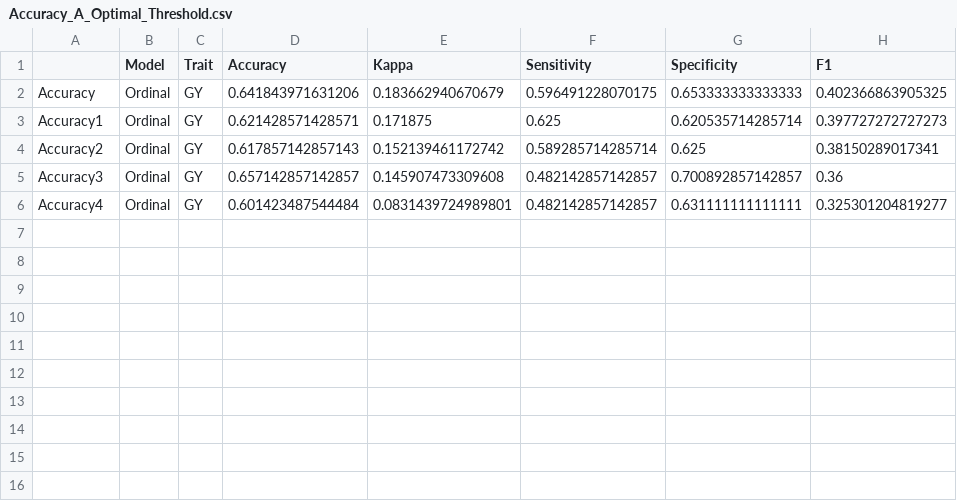
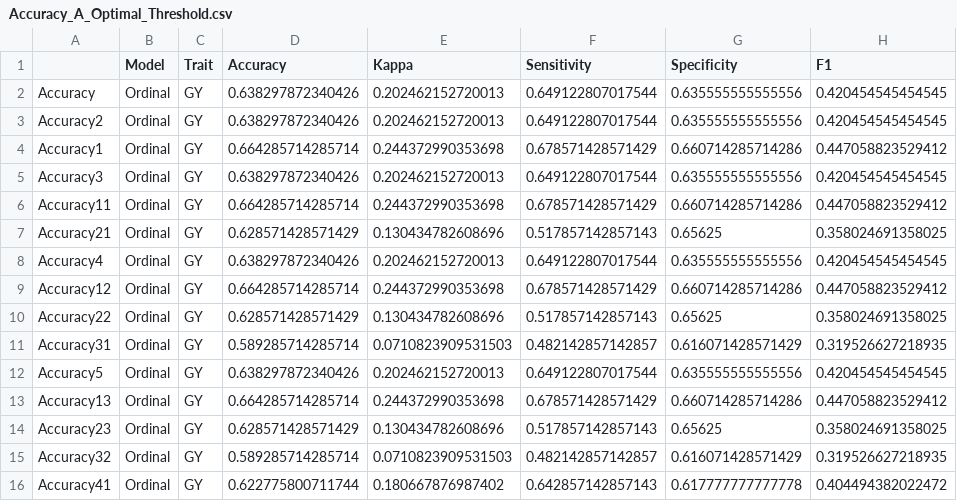
Before and after one commit to BeyondEternal/Data_Augmentation_Threshold, a CSV file: Wheat_2_AL/1/Accuracy_A_Optimal_Threshold.csv, drawn as a sheet.

```diff
--- a/Wheat_2_AL/1/Accuracy_A_Optimal_Threshold.csv
+++ b/Wheat_2_AL/1/Accuracy_A_Optimal_Threshold.csv
@@ -1,6 +1,16 @@
 "","Model","Trait","Accuracy","Kappa","Sensitivity","Specificity","F1"
-"Accuracy","Ordinal","GY",0.641843971631206,0.183662940670679,0.596491228070175,0.653333333333333,0.402366863905325
-"Accuracy1","Ordinal","GY",0.621428571428571,0.171875,0.625,0.620535714285714,0.397727272727273
-"Accuracy2","Ordinal","GY",0.617857142857143,0.152139461172742,0.589285714285714,0.625,0.38150289017341
-"Accuracy3","Ordinal","GY",0.657142857142857,0.145907473309608,0.482142857142857,0.700892857142857,0.36
-"Accuracy4","Ordinal","GY",0.601423487544484,0.0831439724989801,0.482142857142857,0.631111111111111,0.325301204819277
+"Accuracy","Ordinal","GY",0.638297872340426,0.202462152720013,0.649122807017544,0.635555555555556,0.420454545454545
+"Accuracy2","Ordinal","GY",0.638297872340426,0.202462152720013,0.649122807017544,0.635555555555556,0.420454545454545
+"Accuracy1","Ordinal","GY",0.664285714285714,0.244372990353698,0.678571428571429,0.660714285714286,0.447058823529412
+"Accuracy3","Ordinal","GY",0.638297872340426,0.202462152720013,0.649122807017544,0.635555555555556,0.420454545454545
+"Accuracy11","Ordinal","GY",0.664285714285714,0.244372990353698,0.678571428571429,0.660714285714286,0.447058823529412
+"Accuracy21","Ordinal","GY",0.628571428571429,0.130434782608696,0.517857142857143,0.65625,0.358024691358025
+"Accuracy4","Ordinal","GY",0.638297872340426,0.202462152720013,0.649122807017544,0.635555555555556,0.420454545454545
+"Accuracy12","Ordinal","GY",0.664285714285714,0.244372990353698,0.678571428571429,0.660714285714286,0.447058823529412
+"Accuracy22","Ordinal","GY",0.628571428571429,0.130434782608696,0.517857142857143,0.65625,0.358024691358025
+"Accuracy31","Ordinal","GY",0.589285714285714,0.0710823909531503,0.482142857142857,0.616071428571429,0.319526627218935
+"Accuracy5","Ordinal","GY",0.638297872340426,0.202462152720013,0.649122807017544,0.635555555555556,0.420454545454545
+"Accuracy13","Ordinal","GY",0.664285714285714,0.244372990353698,0.678571428571429,0.660714285714286,0.447058823529412
+"Accuracy23","Ordinal","GY",0.628571428571429,0.130434782608696,0.517857142857143,0.65625,0.358024691358025
+"Accuracy32","Ordinal","GY",0.589285714285714,0.0710823909531503,0.482142857142857,0.616071428571429,0.319526627218935
+"Accuracy41","Ordinal","GY",0.622775800711744,0.180667876987402,0.642857142857143,0.617777777777778,0.404494382022472
```
Also changed, not shown: Wheat_1_AL/1/Accuracy_A_Optimal_Threshold.csv, Wheat_3_AL/1/Accuracy_A_Optimal_Threshold.csv, 45 other files.
